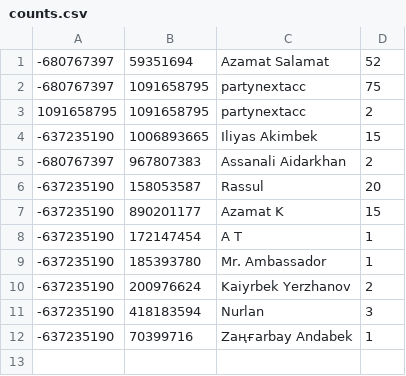
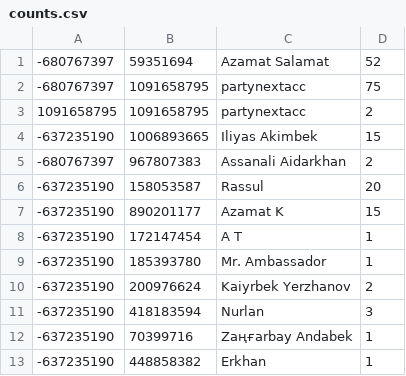
Before and after one commit to azamatsalamat/matcounter-bot, a CSV file: counts.csv, drawn as a sheet.

Commit message:
Update data

```diff
--- a/counts.csv
+++ b/counts.csv
@@ -12 +12,2 @@
 -637235190,70399716,Zaңғarbay Andabek,1
+-637235190,448858382,Erkhan,1
```
